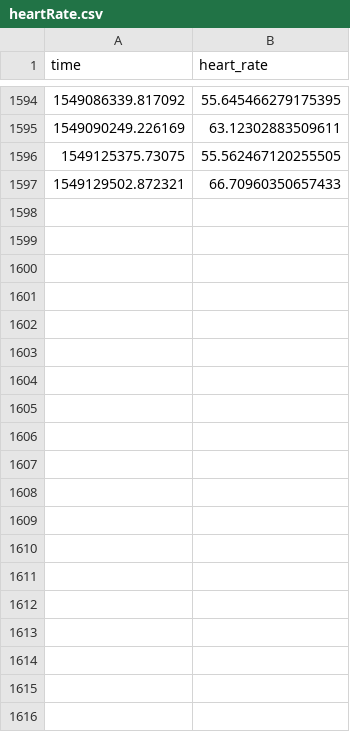
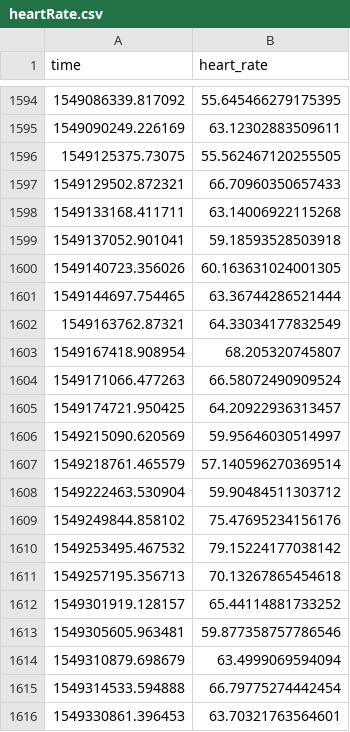
Before and after one commit to xujenna/thesis_explorations, a CSV file: trackers/webcam-pulse-detector-no_openmdao/heartRate.csv, drawn as a sheet; only a part is shown, gaps mark what is left out; the diff covers the shown part only; the diff names each change by its address in the sheet, - before the commit and + after, or states it on an @@ line.

```diff
--- a/trackers/webcam-pulse-detector-no_openmdao/heartRate.csv
+++ b/trackers/webcam-pulse-detector-no_openmdao/heartRate.csv
+row 1598: 1549133168.411711 | 63.14006922115268
+row 1599: 1549137052.901041 | 59.18593528503918
+row 1600: 1549140723.356026 | 60.163631024001305
+row 1601: 1549144697.754465 | 63.36744286521444
+row 1602: 1549163762.87321 | 64.33034177832549
+row 1603: 1549167418.908954 | 68.205320745807
+row 1604: 1549171066.477263 | 66.58072490909524
+row 1605: 1549174721.950425 | 64.20922936313457
+row 1606: 1549215090.620569 | 59.95646030514997
+row 1607: 1549218761.465579 | 57.140596270369514
+row 1608: 1549222463.530904 | 59.90484511303712
+row 1609: 1549249844.858102 | 75.47695234156176
+row 1610: 1549253495.467532 | 79.15224177038142
+row 1611: 1549257195.356713 | 70.13267865454618
+row 1612: 1549301919.128157 | 65.44114881733252
+row 1613: 1549305605.963481 | 59.877358757786546
+row 1614: 1549310879.698679 | 63.4999069594094
+row 1615: 1549314533.594888 | 66.79775274442454
+row 1616: 1549330861.396453 | 63.70321763564601
```
Also changed, not shown: 61 added rows elsewhere in this file, 18 other files.
